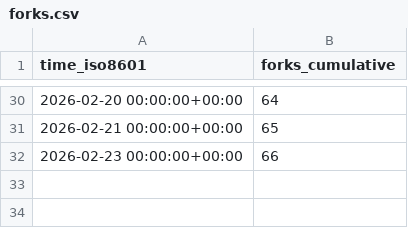
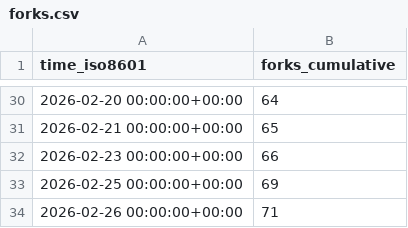
Before and after one commit to awslabs/fullstack-solution-template-for-agentcore, a CSV file: awslabs/fullstack-solution-template-for-agentcore/ghrs-data/forks.csv, drawn as a sheet; only a part is shown, gaps mark what is left out.

```diff
--- a/awslabs/fullstack-solution-template-for-agentcore/ghrs-data/forks.csv
+++ b/awslabs/fullstack-solution-template-for-agentcore/ghrs-data/forks.csv
@@ -32 +32,3 @@ time_iso8601,forks_cumulative
 2026-02-23 00:00:00+00:00,66
+2026-02-25 00:00:00+00:00,69
+2026-02-26 00:00:00+00:00,71
```
Also changed, not shown: awslabs/fullstack-solution-template-for-agentcore/ghrs-data/stargazers.csv.
